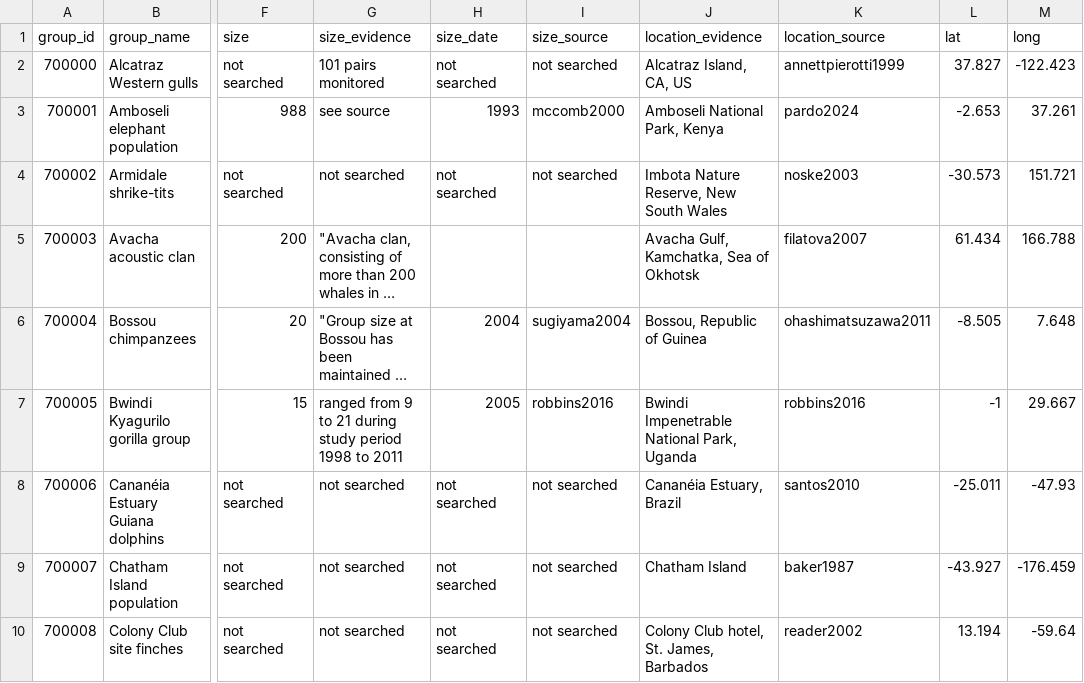
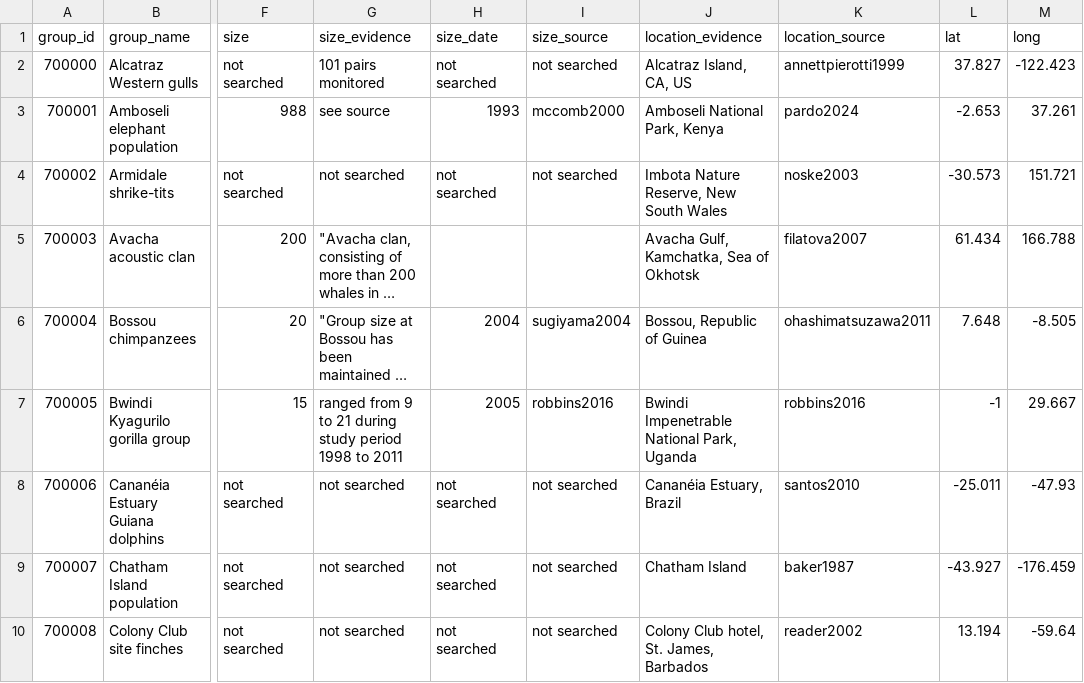
Before and after one commit to datadiversitylab/generic_shiny_data, a CSV file: db/table_csvs/groups_jan24.25.csv, drawn as a sheet; only a part is shown, gaps mark what is left out; long unchanged cells end in …; the diff names each change by its address in the sheet, - before the commit and + after, or states it on an @@ line.

```diff
--- a/db/table_csvs/groups_jan24.25.csv
+++ b/db/table_csvs/groups_jan24.25.csv
-L6 (lat): -8.505
+L6 (lat): 7.648
-M6 (long): 7.648
+M6 (long): -8.505
```
Also changed, not shown: db/table_csvs/behaviors_feb18.25.csv, db/table_csvs/sources_feb17.25.csv, 1 other file.
